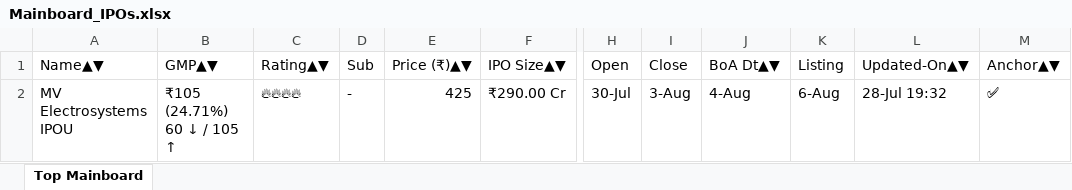
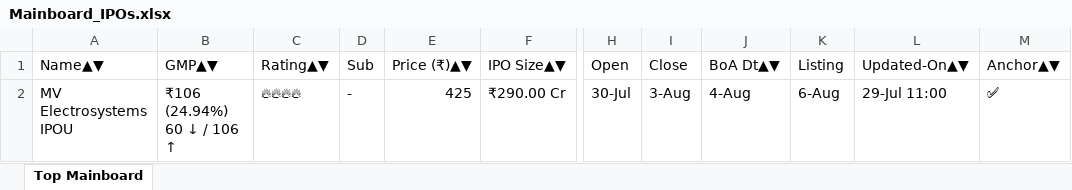
Before and after one commit to ayushpdkushwaha1/ipo-gmp-bot, an Excel workbook: files/Mainboard_IPOs.xlsx, sheet Top Mainboard, drawn as a sheet; only a part is shown, gaps mark what is left out; values as stored, in another font and other column widths than the file's, no borders; the diff names each change by its address in the sheet, - before the commit and + after, or states it on an @@ line.

```diff
--- a/files/Mainboard_IPOs.xlsx (sheet Top Mainboard)
+++ b/files/Mainboard_IPOs.xlsx (sheet Top Mainboard)
-B2 (GMP▲▼): ₹105 (24.71%) 60 ↓ / 105 ↑
+B2 (GMP▲▼): ₹106 (24.94%) 60 ↓ / 106 ↑
-L2 (Updated-On▲▼): 28-Jul 19:32
+L2 (Updated-On▲▼): 29-Jul 11:00
```
Also changed, not shown: files/SME_IPOs.xlsx, files/gmp.xlsx, 2 other files.
